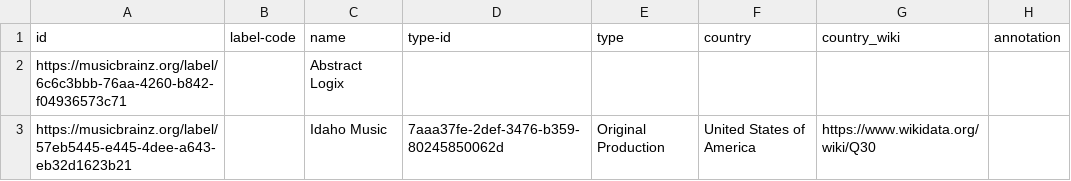
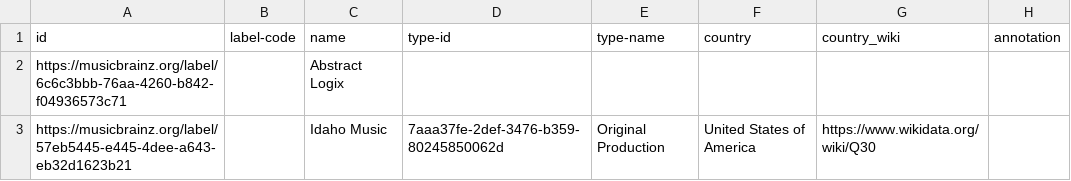
Before and after one commit to DDMAL/linkedmusic-datalake, a CSV file: cantusdb/turtle/reconciled_mb_label2.csv, drawn as a sheet; only a part is shown; the diff names each change by its address in the sheet, - before the commit and + after, or states it on an @@ line.

```diff
--- a/cantusdb/turtle/reconciled_mb_label2.csv
+++ b/cantusdb/turtle/reconciled_mb_label2.csv
-E1: type
+E1: type-name
```
Also changed, not shown: 2 other files.
